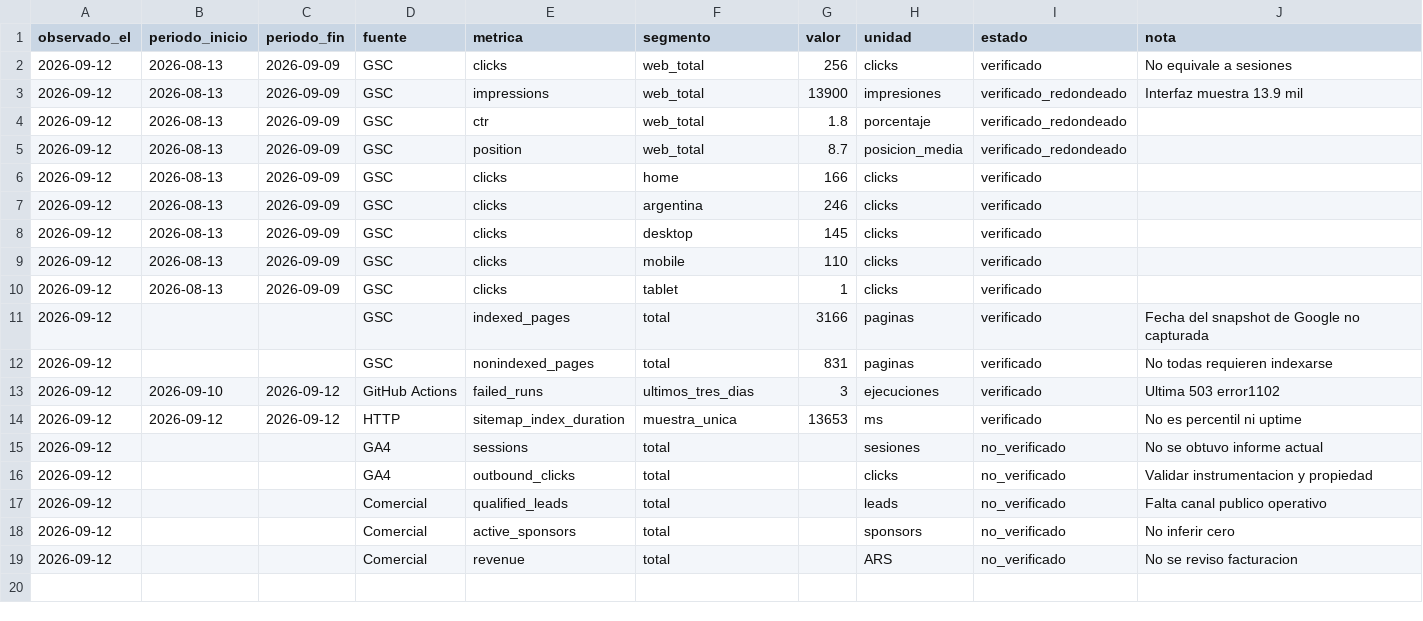
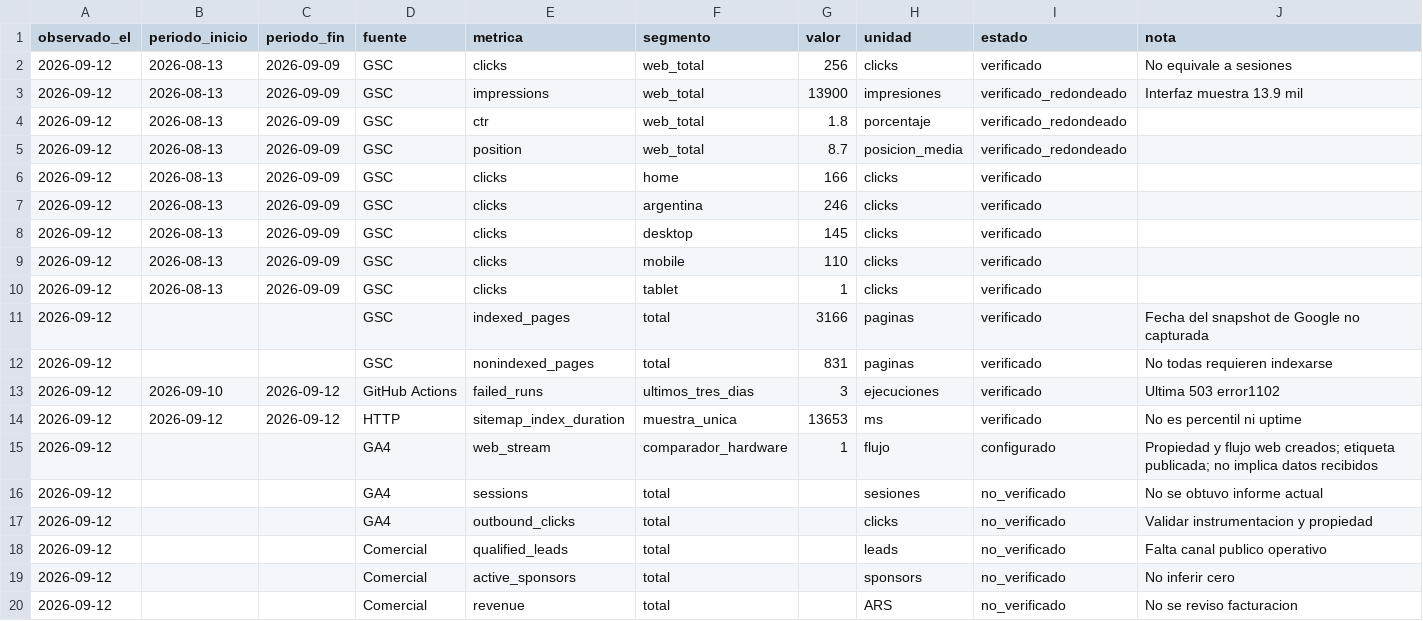
Before and after one commit to john2k2/comparador-hardware-argentina, a CSV file: docs/reports/crecimiento-2026-09-12/METRICAS.csv, drawn as a sheet.

```diff
--- a/docs/reports/crecimiento-2026-09-12/METRICAS.csv
+++ b/docs/reports/crecimiento-2026-09-12/METRICAS.csv
@@ -14,2 +14,3 @@ observado_el,periodo_inicio,periodo_fin,fuente,metrica,segmento,valor,unidad,est
 2026-09-12,2026-09-12,2026-09-12,HTTP,sitemap_index_duration,muestra_unica,13653,ms,verificado,No es percentil ni uptime
+2026-09-12,,,GA4,web_stream,comparador_hardware,1,flujo,configurado,Propiedad y flujo web creados; etiqueta publicada; no implica datos recibidos
 2026-09-12,,,GA4,sessions,total,,sesiones,no_verificado,No se obtuvo informe actual
```
Also changed, not shown: 2 other files.
